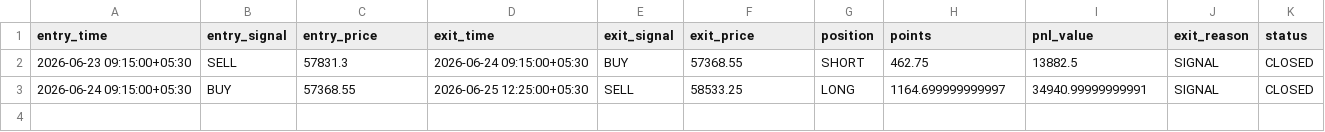
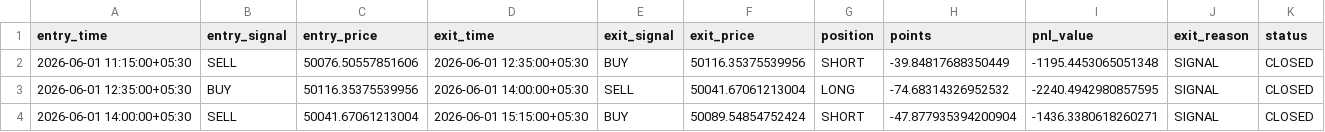
Before and after one commit to tridibgoswami/Combined-Indicator, a CSV file: outputs/backtest_trades.csv, drawn as a sheet.

```diff
--- a/outputs/backtest_trades.csv
+++ b/outputs/backtest_trades.csv
@@ -1,3 +1,4 @@
 entry_time,entry_signal,entry_price,exit_time,exit_signal,exit_price,position,points,pnl_value,exit_reason,status
-2026-06-23 09:15:00+05:30,SELL,57831.3,2026-06-24 09:15:00+05:30,BUY,57368.55,SHORT,462.75,13882.5,SIGNAL,CLOSED
-2026-06-24 09:15:00+05:30,BUY,57368.55,2026-06-25 12:25:00+05:30,SELL,58533.25,LONG,1164.699999999997,34940.99999999991,SIGNAL,CLOSED
+2026-06-01 11:15:00+05:30,SELL,50076.50557851606,2026-06-01 12:35:00+05:30,BUY,50116.35375539956,SHORT,-39.84817688350449,-1195.4453065051348,SIGNAL,CLOSED
+2026-06-01 12:35:00+05:30,BUY,50116.35375539956,2026-06-01 14:00:00+05:30,SELL,50041.67061213004,LONG,-74.68314326952532,-2240.4942980857595,SIGNAL,CLOSED
+2026-06-01 14:00:00+05:30,SELL,50041.67061213004,2026-06-01 15:15:00+05:30,BUY,50089.54854752424,SHORT,-47.877935394200904,-1436.3380618260271,SIGNAL,CLOSED
```
Also changed, not shown: outputs/backtest_signals.csv, 16 other files.
